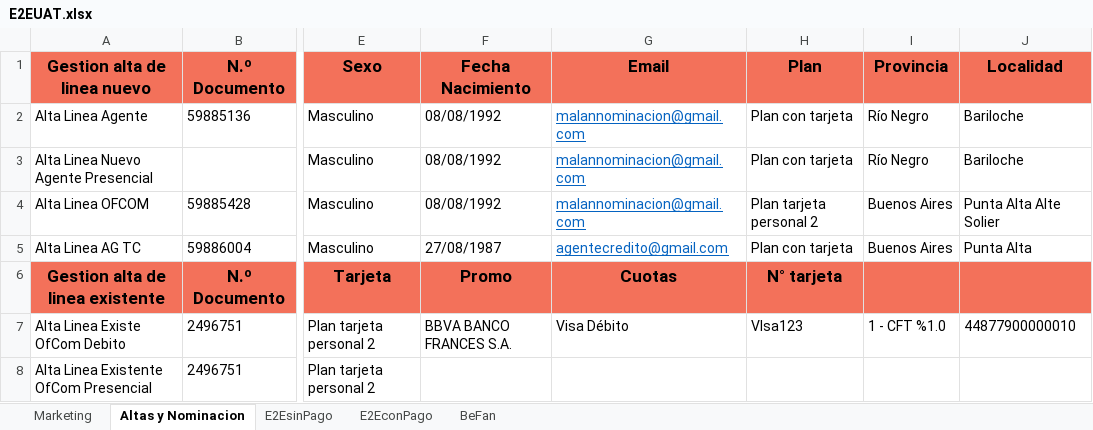
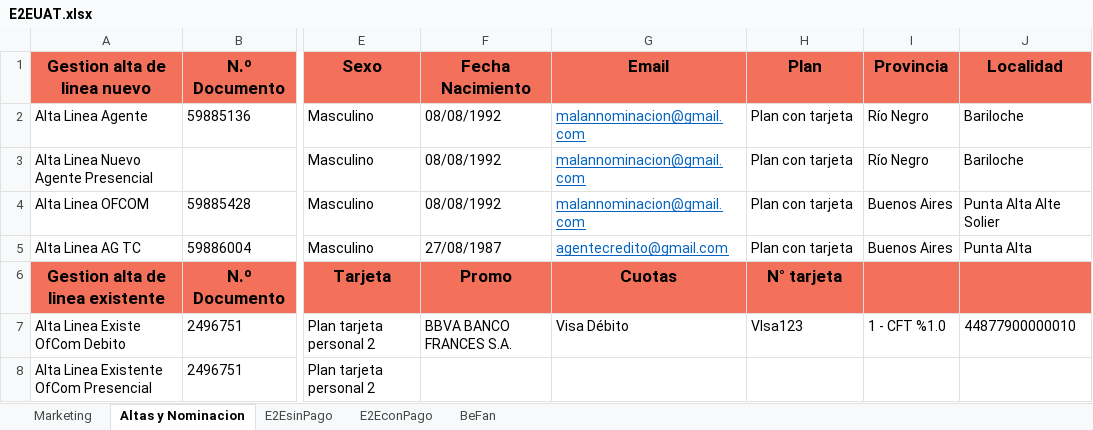
Before and after one commit to MattuCarabajal/FAN-Merge, an Excel workbook: E2EUAT.xlsx, sheet Altas y Nominacion, drawn as a sheet; only a part is shown, gaps mark what is left out; values as stored, in another font and other column widths than the file's, no borders; 1 other sheet too large or unreadable and not compared; the diff names each change by its address in the sheet, - before the commit and + after, or states it on an @@ line.

```diff
--- a/E2EUAT.xlsx (sheet Altas y Nominacion)
+++ b/E2EUAT.xlsx (sheet Altas y Nominacion)
-H4: Plan tarjeta personal 2
+H4: Plan con tarjeta
```
Also changed, not shown: sheet E2EconPago, 10 other files.
